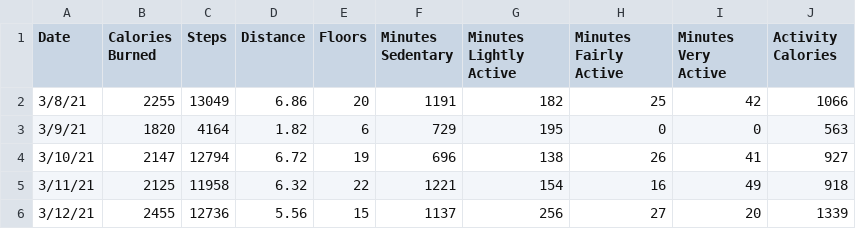
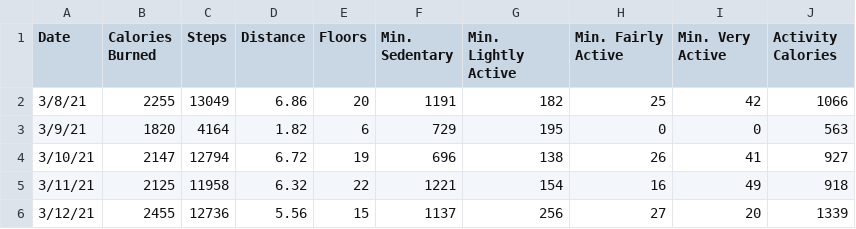
Before and after one commit to seconomu/DA2, a CSV file: fitbit_data_3-8_9-16.csv, drawn as a sheet; only a part is shown.

```diff
--- a/fitbit_data_3-8_9-16.csv
+++ b/fitbit_data_3-8_9-16.csv
@@ -1,2 +1,2 @@
-Date,Calories Burned,Steps,Distance,Floors,Minutes Sedentary,Minutes Lightly Active,Minutes Fairly Active,Minutes Very Active,Activity Calories
+Date,Calories Burned,Steps,Distance,Floors,Min. Sedentary,Min. Lightly Active,Min. Fairly Active,Min. Very Active,Activity Calories
 3/8/21,2255,13049,6.86,20,1191,182,25,42,1066
```
Also changed, not shown: 4 other files.
